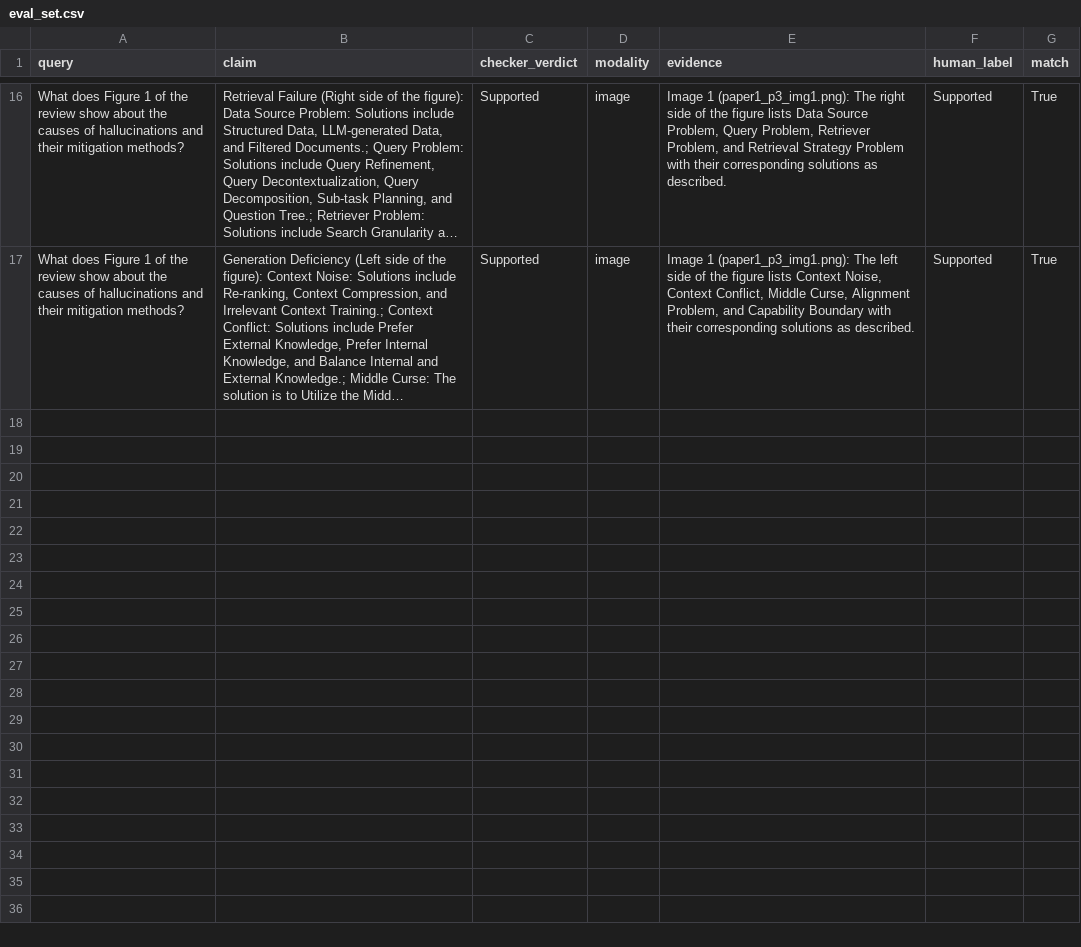
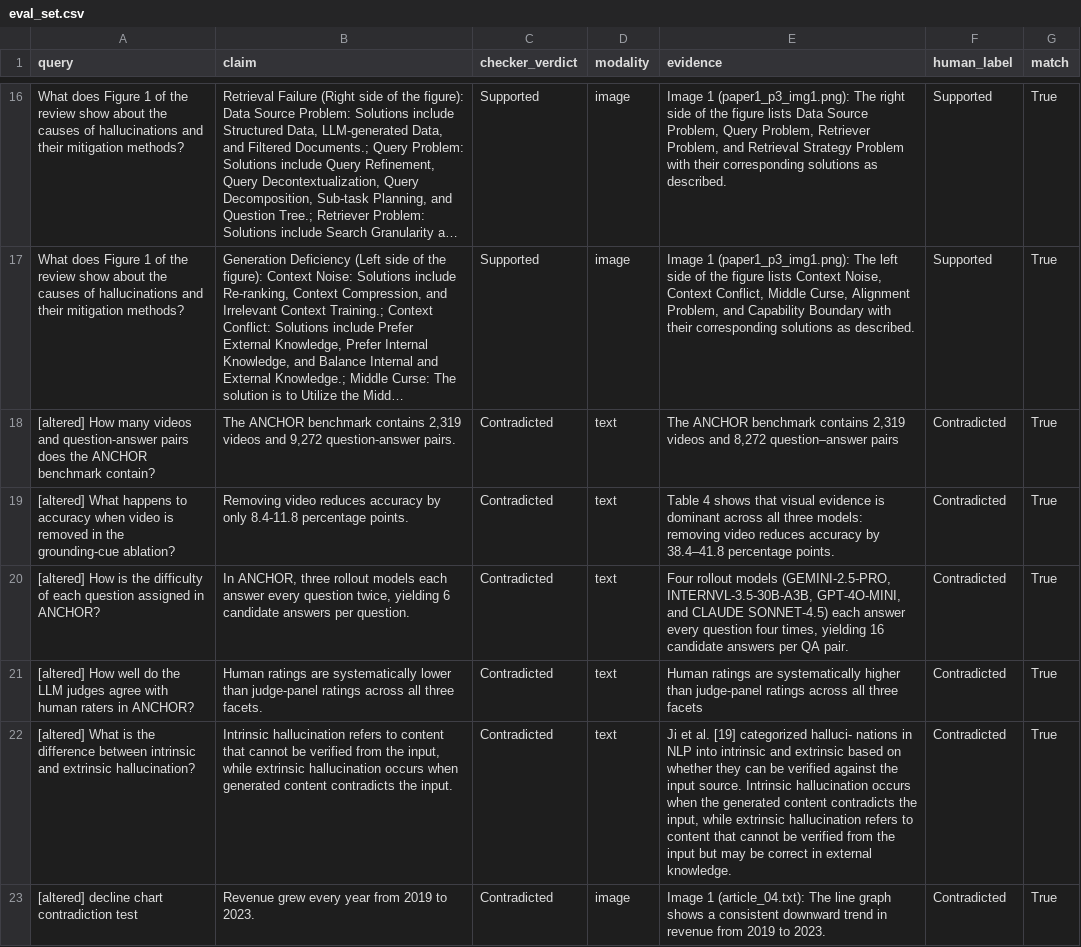
Before and after one commit to manya-singh7/multimodal-rag-hallucination-detector, a CSV file: eval_set.csv, drawn as a sheet; only a part is shown, gaps mark what is left out; long unchanged cells end in …; the diff names each change by its address in the sheet, - before the commit and + after, or states it on an @@ line.

Commit message:
Add 6 Contradicted cases to eval_set.csv (22/22 agreement)
Added 6 Contradicted rows (5 deliberately altered claims plus the decline-chart test).
 Agreement: 22/22 (16 Supported, 6 Contradicted).
Altered claims are marked [altered] in the query column.

```diff
--- a/eval_set.csv
+++ b/eval_set.csv
+row 18: [altered] How many videos and question-answer pairs does the ANCHOR benchmark contain? | The ANCHOR benchmark contains 2,319 videos and 9,272 question-answer pairs. | Contradicted | text | The ANCHOR benchmark contains 2,319 videos and 8,272 question–answer pairs | Contradicted | True
+row 19: [altered] What happens to accuracy when video is removed in the grounding-cue ablation? | Removing video reduces accuracy by only 8.4-11.8 percentage points. | Contradicted | text | Table 4 shows that visual evidence is dominant across all three models: removing video reduces accuracy by 38.4–41.8 percentage points. | Contradicted | True
+row 20: [altered] How is the difficulty of each question assigned in ANCHOR? | In ANCHOR, three rollout models each answer every question twice, yielding 6 candidate answers per question. | Contradicted | text | Four rollout models (GEMINI-2.5-PRO, INTERNVL-3.5-30B-A3B, GPT-4O-MINI, and CLAUDE SONNET-4.5) each answer every question four times, yielding 16 candidate answers per QA pair. | Contradicted | True
+row 21: [altered] How well do the LLM judges agree with human raters in ANCHOR? | Human ratings are systematically lower than judge-panel ratings across all three facets. | Contradicted | text | Human ratings are systematically higher than judge-panel ratings across all three facets | Contradicted | True
+row 22: [altered] What is the difference between intrinsic and extrinsic hallucination? | Intrinsic hallucination refers to content that cannot be verified from the input, while extrinsic hallucination occurs when generated content contradicts the input. | Contradicted | text | Ji et al. [19] categorized halluci- nations in NLP into intrinsic and extrinsic based on whether they can be verified against the input source. Intrinsic hallucination occurs when the generated content contradicts the input, while extrinsic hallucination refers to content that cannot be verified from the input but may be correct in external knowledge. | Contradicted | True
+row 23: [altered] decline chart contradiction test | Revenue grew every year from 2019 to 2023. | Contradicted | image | Image 1 (article_04.txt): The line graph shows a consistent downward trend in revenue from 2019 to 2023. | Contradicted | True
```
